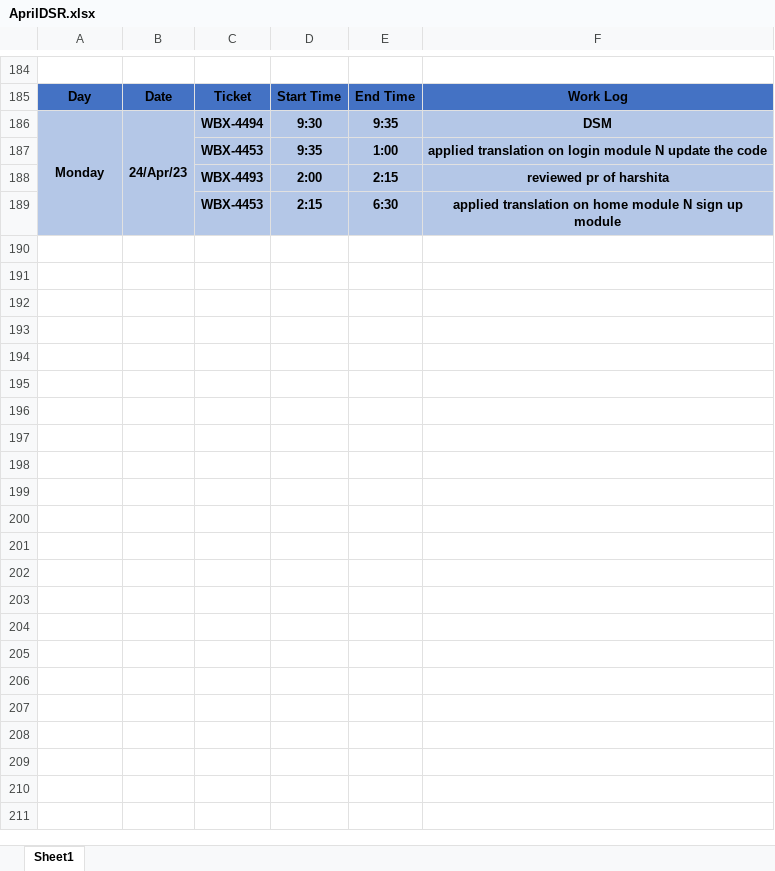
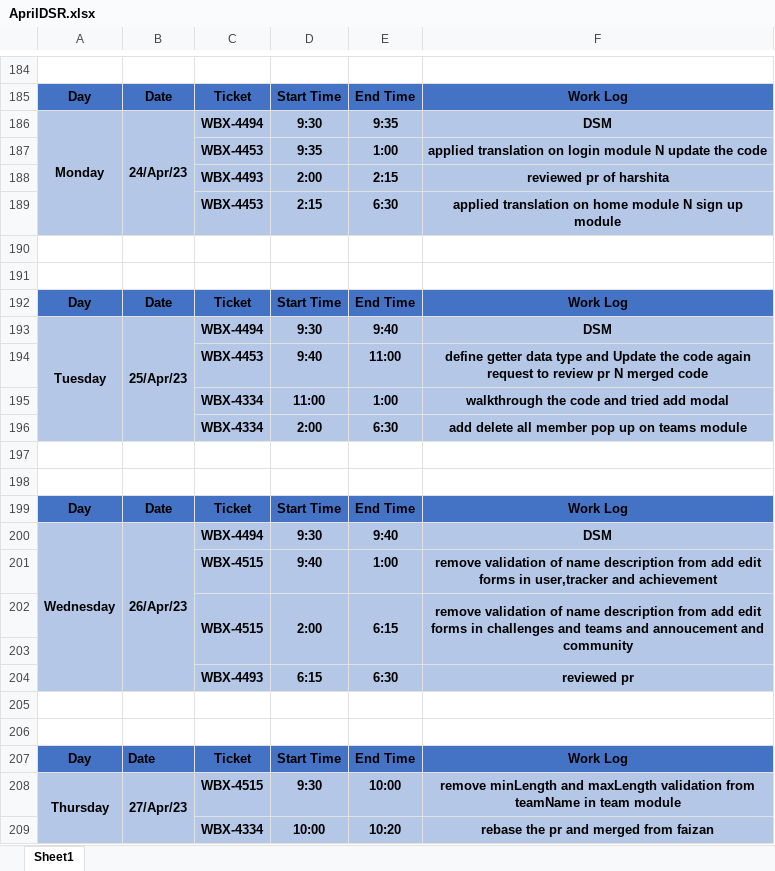
Before and after one commit to ankitkumargits/lmd2023dsr, an Excel workbook: 04_april/AprilDSR.xlsx, sheet Sheet1, drawn as a sheet; only a part is shown, gaps mark what is left out; values as stored, in another font and other column widths than the file's, no borders; the diff covers the shown part only; the diff names each change by its address in the sheet, - before the commit and + after, or states it on an @@ line.

Commit message:
complete april dsr

```diff
--- a/04_april/AprilDSR.xlsx (sheet Sheet1)
+++ b/04_april/AprilDSR.xlsx (sheet Sheet1)
+row 190: (empty)
+row 191: (empty)
+row 192: Day | Date | Ticket | Start Time | End Time | Work Log
+row 193: Tuesday | 25/Apr/23 | WBX-4494 | 9:30 | 9:40 | DSM
+row 194:  |  | WBX-4453 | 9:40 | 11:00 | define getter data type and Update the code again request to review pr N merged code
+row 195:  |  | WBX-4334 | 11:00 | 1:00 | walkthrough the code and tried add modal
+row 196:  |  | WBX-4334 | 2:00 | 6:30 | add delete all member pop up on teams module
+row 197: (empty)
+row 198: (empty)
+row 199: Day | Date | Ticket | Start Time | End Time | Work Log
+row 200: Wednesday | 26/Apr/23 | WBX-4494 | 9:30 | 9:40 | DSM
+row 201:  |  | WBX-4515 | 9:40 | 1:00 | remove validation of name description from add edit forms in user,tracker and achievement
+row 202:  |  | WBX-4515 | 2:00 | 6:15 | remove validation of name description from add edit forms in challenges and teams and annoucement and community
+row 203: (empty)
+row 204:  |  | WBX-4493 | 6:15 | 6:30 | reviewed pr
+row 205: (empty)
+row 206: (empty)
+row 207: Day | Date | Ticket | Start Time | End Time | Work Log
+row 208: Thursday | 27/Apr/23 | WBX-4515 | 9:30 | 10:00 | remove minLength and maxLength validation from teamName in team module
+row 209:  |  | WBX-4334 | 10:00 | 10:20 | rebase the pr and merged from faizan
```
Also changed, not shown: 22 added rows elsewhere in this sheet.
